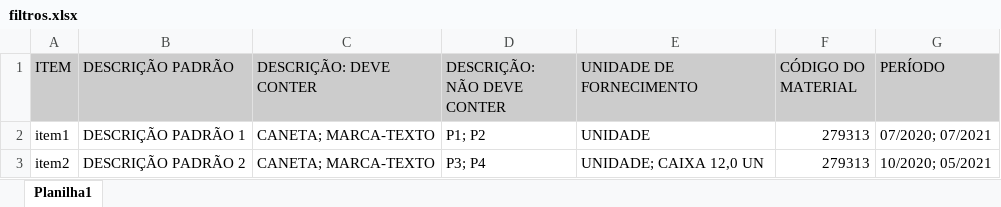
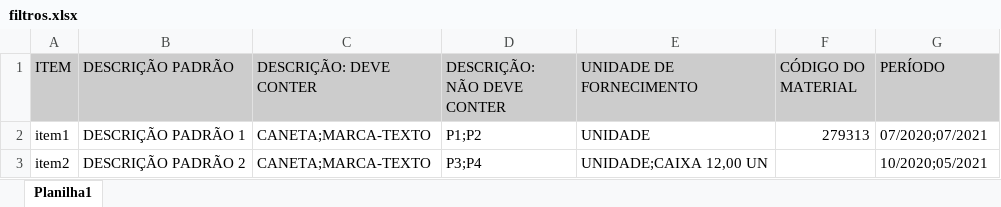
Before and after one commit to eliascarv/Projeto-Gerar-Relatorio, an Excel workbook: filtros.xlsx, sheet Planilha1, drawn as a sheet; values as stored, in another font and other column widths than the file's, no borders; the diff names each change by its address in the sheet, - before the commit and + after, or states it on an @@ line.

```diff
--- a/filtros.xlsx (sheet Planilha1)
+++ b/filtros.xlsx (sheet Planilha1)
-C2:C3 (DESCRIÇÃO: DEVE CONTER): CANETA; MARCA-TEXTO
+C2:C3 (DESCRIÇÃO: DEVE CONTER): CANETA;MARCA-TEXTO
-D2 (DESCRIÇÃO: NÃO DEVE CONTER): P1; P2
+D2 (DESCRIÇÃO: NÃO DEVE CONTER): P1;P2
-G2 (PERÍODO): 07/2020; 07/2021
+G2 (PERÍODO): 07/2020;07/2021
-D3 (DESCRIÇÃO: NÃO DEVE CONTER): P3; P4
+D3 (DESCRIÇÃO: NÃO DEVE CONTER): P3;P4
-E3 (UNIDADE DE FORNECIMENTO): UNIDADE; CAIXA 12,0 UN
+E3 (UNIDADE DE FORNECIMENTO): UNIDADE;CAIXA 12,00 UN
-F3 (CÓDIGO DO MATERIAL): 279313
+F3 (CÓDIGO DO MATERIAL): (empty)
-G3 (PERÍODO): 10/2020; 05/2021
+G3 (PERÍODO): 10/2020;05/2021
```
Also changed, not shown: itens/item1.xlsx, resultado.xlsx, 1 other file.
